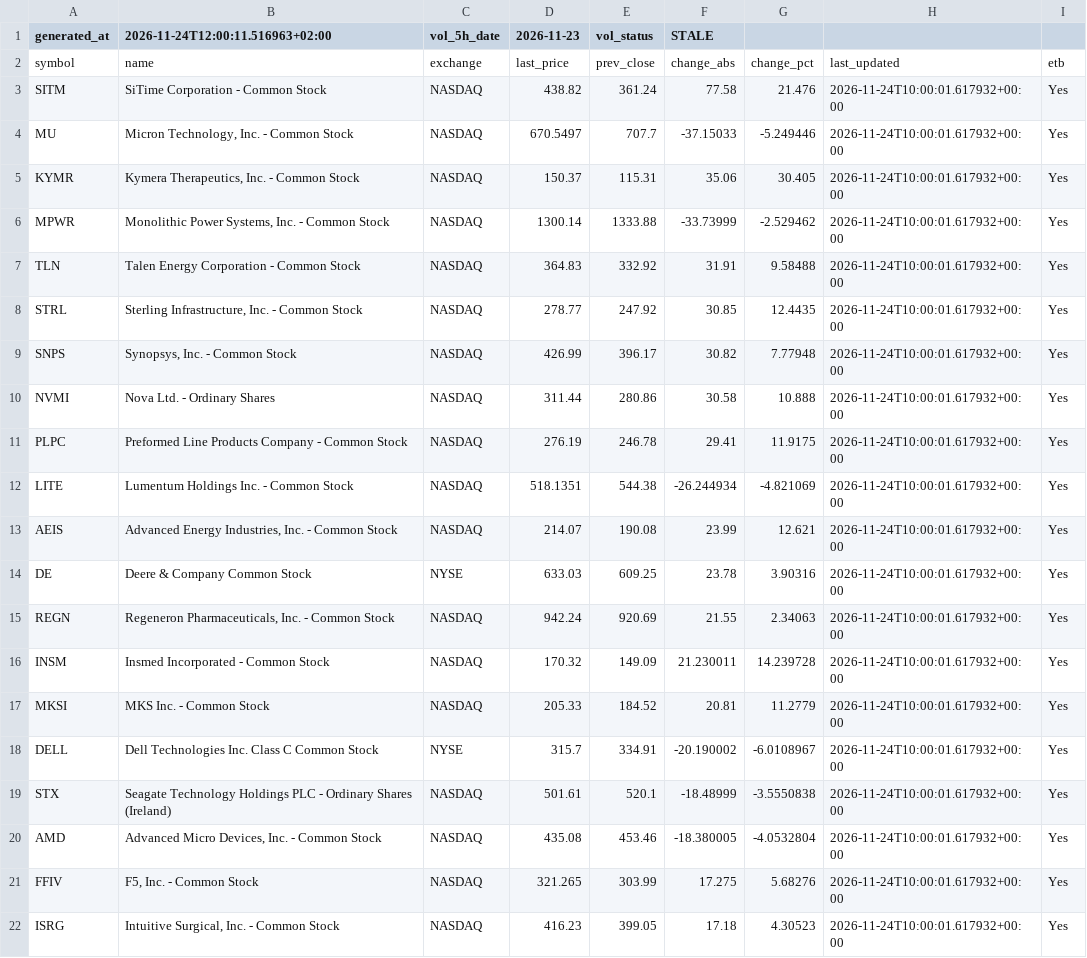
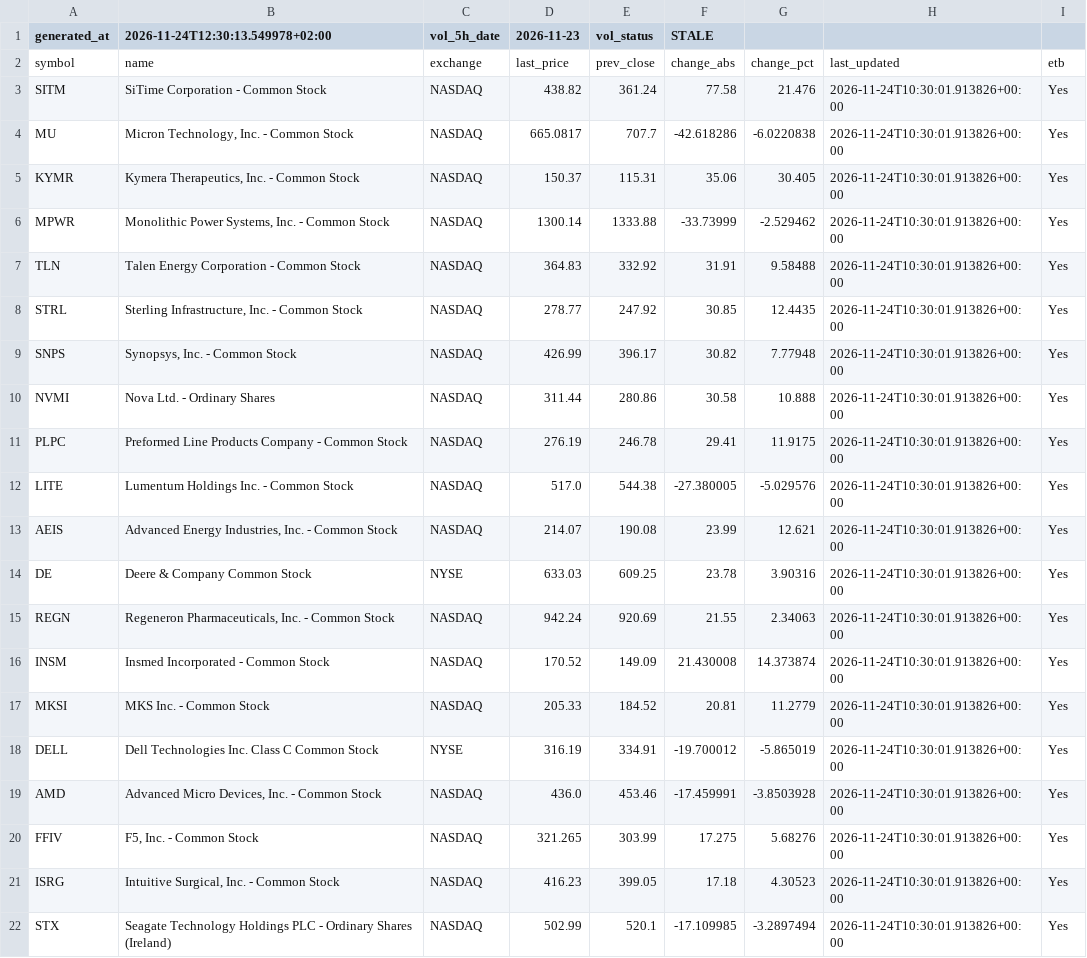
Before and after one commit to alonsadan1970/daily-stocks-data, a CSV file: top_abs.csv, drawn as a sheet.

```diff
--- a/top_abs.csv
+++ b/top_abs.csv
@@ -1,22 +1,22 @@
-generated_at,2026-11-24T12:00:11.516963+02:00,vol_5h_date,2026-11-23,vol_status,STALE
+generated_at,2026-11-24T12:30:13.549978+02:00,vol_5h_date,2026-11-23,vol_status,STALE
 symbol,name,exchange,last_price,prev_close,change_abs,change_pct,last_updated,etb
-SITM,SiTime Corporation - Common Stock,NASDAQ,438.82,361.24,77.58,21.476,2026-11-24T10:00:01.617932+00:00,Yes
-MU,"Micron Technology, Inc. - Common Stock",NASDAQ,670.5497,707.7,-37.15033,-5.249446,2026-11-24T10:00:01.617932+00:00,Yes
-KYMR,"Kymera Therapeutics, Inc. - Common Stock",NASDAQ,150.37,115.31,35.06,30.405,2026-11-24T10:00:01.617932+00:00,Yes
-MPWR,"Monolithic Power Systems, Inc. - Common Stock",NASDAQ,1300.14,1333.88,-33.73999,-2.529462,2026-11-24T10:00:01.617932+00:00,Yes
-TLN,Talen Energy Corporation - Common Stock,NASDAQ,364.83,332.92,31.91,9.58488,2026-11-24T10:00:01.617932+00:00,Yes
-STRL,"Sterling Infrastructure, Inc. - Common Stock",NASDAQ,278.77,247.92,30.85,12.4435,2026-11-24T10:00:01.617932+00:00,Yes
-SNPS,"Synopsys, Inc. - Common Stock",NASDAQ,426.99,396.17,30.82,7.77948,2026-11-24T10:00:01.617932+00:00,Yes
-NVMI,Nova Ltd. - Ordinary Shares,NASDAQ,311.44,280.86,30.58,10.888,2026-11-24T10:00:01.617932+00:00,Yes
-PLPC,Preformed Line Products Company - Common Stock,NASDAQ,276.19,246.78,29.41,11.9175,2026-11-24T10:00:01.617932+00:00,Yes
-LITE,Lumentum Holdings Inc. - Common Stock,NASDAQ,518.1351,544.38,-26.244934,-4.821069,2026-11-24T10:00:01.617932+00:00,Yes
-AEIS,"Advanced Energy Industries, Inc. - Common Stock",NASDAQ,214.07,190.08,23.99,12.621,2026-11-24T10:00:01.617932+00:00,Yes
-DE,Deere & Company Common Stock,NYSE,633.03,609.25,23.78,3.90316,2026-11-24T10:00:01.617932+00:00,Yes
-REGN,"Regeneron Pharmaceuticals, Inc. - Common Stock",NASDAQ,942.24,920.69,21.55,2.34063,2026-11-24T10:00:01.617932+00:00,Yes
-INSM,Insmed Incorporated - Common Stock,NASDAQ,170.32,149.09,21.230011,14.239728,2026-11-24T10:00:01.617932+00:00,Yes
-MKSI,MKS Inc. - Common Stock,NASDAQ,205.33,184.52,20.81,11.2779,2026-11-24T10:00:01.617932+00:00,Yes
-DELL,Dell Technologies Inc. Class C Common Stock,NYSE,315.7,334.91,-20.190002,-6.0108967,2026-11-24T10:00:01.617932+00:00,Yes
-STX,Seagate Technology Holdings PLC - Ordinary Shares (Ireland),NASDAQ,501.61,520.1,-18.48999,-3.5550838,2026-11-24T10:00:01.617932+00:00,Yes
-AMD,"Advanced Micro Devices, Inc. - Common Stock",NASDAQ,435.08,453.46,-18.380005,-4.0532804,2026-11-24T10:00:01.617932+00:00,Yes
-FFIV,"F5, Inc. - Common Stock",NASDAQ,321.265,303.99,17.275,5.68276,2026-11-24T10:00:01.617932+00:00,Yes
-ISRG,"Intuitive Surgical, Inc. - Common Stock",NASDAQ,416.23,399.05,17.18,4.30523,2026-11-24T10:00:01.617932+00:00,Yes
+SITM,SiTime Corporation - Common Stock,NASDAQ,438.82,361.24,77.58,21.476,2026-11-24T10:30:01.913826+00:00,Yes
+MU,"Micron Technology, Inc. - Common Stock",NASDAQ,665.0817,707.7,-42.618286,-6.0220838,2026-11-24T10:30:01.913826+00:00,Yes
+KYMR,"Kymera Therapeutics, Inc. - Common Stock",NASDAQ,150.37,115.31,35.06,30.405,2026-11-24T10:30:01.913826+00:00,Yes
+MPWR,"Monolithic Power Systems, Inc. - Common Stock",NASDAQ,1300.14,1333.88,-33.73999,-2.529462,2026-11-24T10:30:01.913826+00:00,Yes
+TLN,Talen Energy Corporation - Common Stock,NASDAQ,364.83,332.92,31.91,9.58488,2026-11-24T10:30:01.913826+00:00,Yes
+STRL,"Sterling Infrastructure, Inc. - Common Stock",NASDAQ,278.77,247.92,30.85,12.4435,2026-11-24T10:30:01.913826+00:00,Yes
+SNPS,"Synopsys, Inc. - Common Stock",NASDAQ,426.99,396.17,30.82,7.77948,2026-11-24T10:30:01.913826+00:00,Yes
+NVMI,Nova Ltd. - Ordinary Shares,NASDAQ,311.44,280.86,30.58,10.888,2026-11-24T10:30:01.913826+00:00,Yes
+PLPC,Preformed Line Products Company - Common Stock,NASDAQ,276.19,246.78,29.41,11.9175,2026-11-24T10:30:01.913826+00:00,Yes
+LITE,Lumentum Holdings Inc. - Common Stock,NASDAQ,517.0,544.38,-27.380005,-5.029576,2026-11-24T10:30:01.913826+00:00,Yes
+AEIS,"Advanced Energy Industries, Inc. - Common Stock",NASDAQ,214.07,190.08,23.99,12.621,2026-11-24T10:30:01.913826+00:00,Yes
+DE,Deere & Company Common Stock,NYSE,633.03,609.25,23.78,3.90316,2026-11-24T10:30:01.913826+00:00,Yes
+REGN,"Regeneron Pharmaceuticals, Inc. - Common Stock",NASDAQ,942.24,920.69,21.55,2.34063,2026-11-24T10:30:01.913826+00:00,Yes
+INSM,Insmed Incorporated - Common Stock,NASDAQ,170.52,149.09,21.430008,14.373874,2026-11-24T10:30:01.913826+00:00,Yes
+MKSI,MKS Inc. - Common Stock,NASDAQ,205.33,184.52,20.81,11.2779,2026-11-24T10:30:01.913826+00:00,Yes
+DELL,Dell Technologies Inc. Class C Common Stock,NYSE,316.19,334.91,-19.700012,-5.865019,2026-11-24T10:30:01.913826+00:00,Yes
+AMD,"Advanced Micro Devices, Inc. - Common Stock",NASDAQ,436.0,453.46,-17.459991,-3.8503928,2026-11-24T10:30:01.913826+00:00,Yes
+FFIV,"F5, Inc. - Common Stock",NASDAQ,321.265,303.99,17.275,5.68276,2026-11-24T10:30:01.913826+00:00,Yes
+ISRG,"Intuitive Surgical, Inc. - Common Stock",NASDAQ,416.23,399.05,17.18,4.30523,2026-11-24T10:30:01.913826+00:00,Yes
+STX,Seagate Technology Holdings PLC - Ordinary Shares (Ireland),NASDAQ,502.99,520.1,-17.109985,-3.2897494,2026-11-24T10:30:01.913826+00:00,Yes
```
Also changed, not shown: top_abs_200.csv, top_pct.csv.
